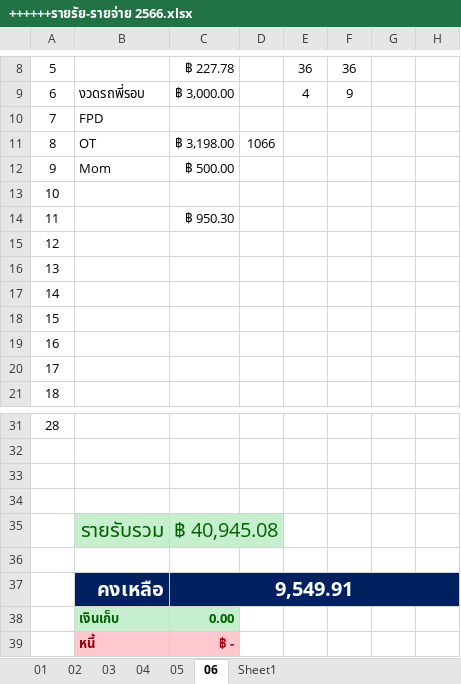
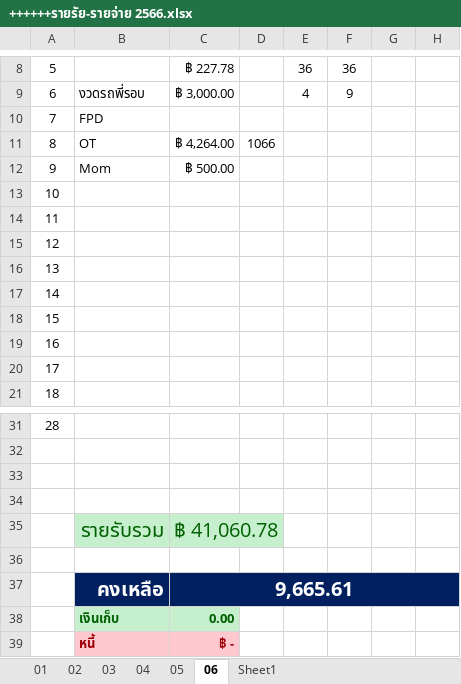
Before and after one commit to aobcoopy/Code_Library, an Excel workbook: ++++++รายรัย-รายจ่าย 2566.xlsx, sheet 06, drawn as a sheet; only a part is shown, gaps mark what is left out; values as stored, in another font and other column widths than the file's, no borders; conditional formats not drawn; the diff names each change by its address in the sheet, - before the commit and + after, or states it on an @@ line.

```diff
--- a/++++++รายรัย-รายจ่าย 2566.xlsx (sheet 06)
+++ b/++++++รายรัย-รายจ่าย 2566.xlsx (sheet 06)
-C11: ฿ 3,198.00
+C11: ฿ 4,264.00
-C14: ฿ 950.30
+C14: (empty)
-C35: ฿ 40,945.08
+C35: ฿ 41,060.78
-C37: 9,549.91
+C37: 9,665.61
```
Also changed, not shown: 3 other files.
